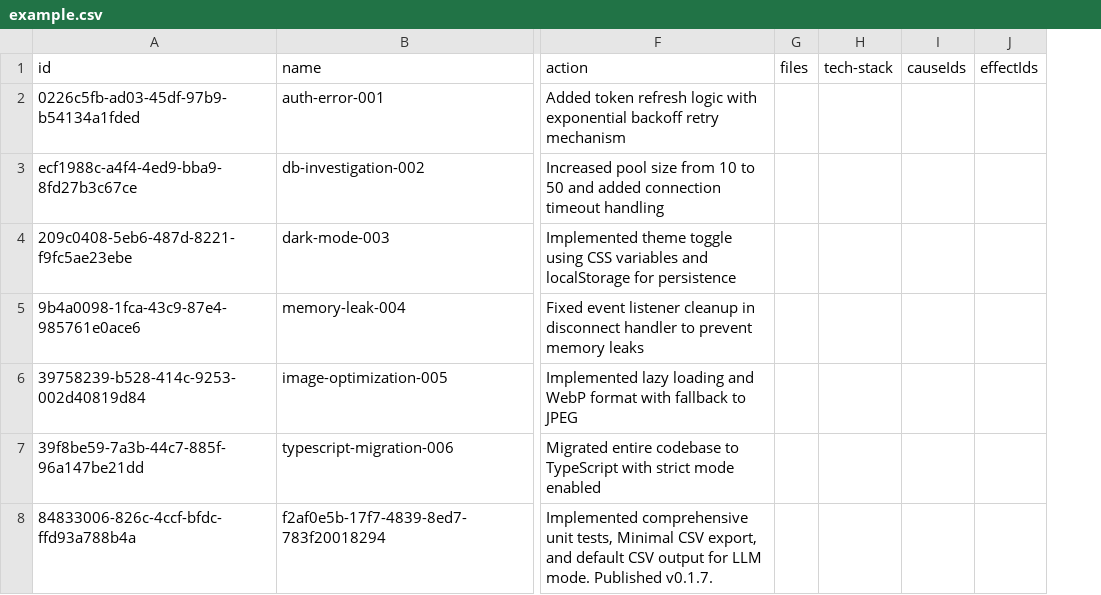
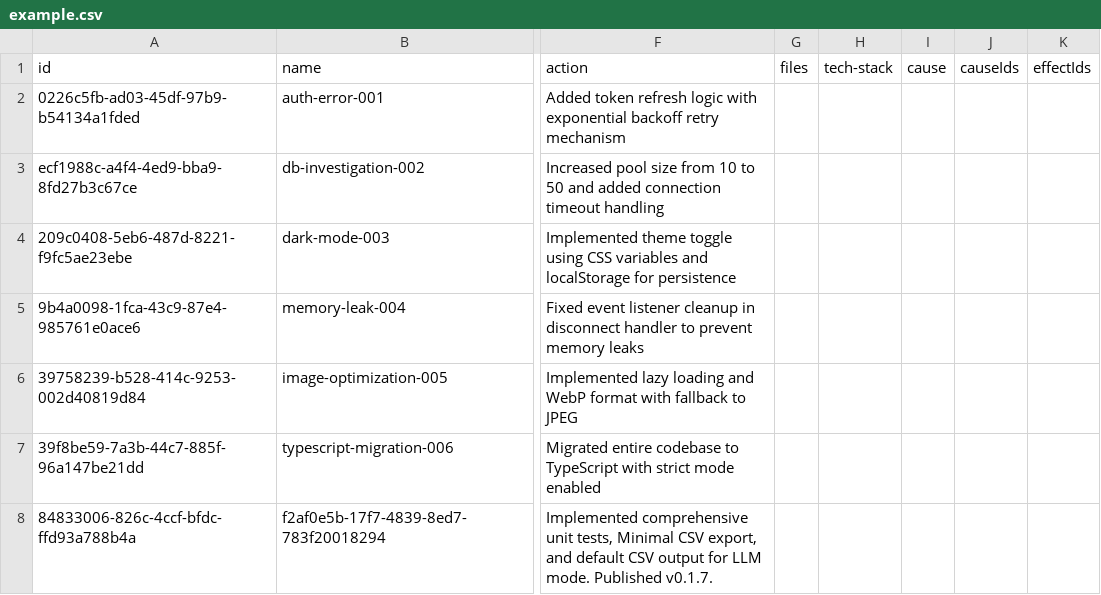
Before and after one commit to loclv/llm-lean-log, a CSV file: logs/example.csv, drawn as a sheet; only a part is shown, gaps mark what is left out; the diff covers the shown part only; the diff names each change by its address in the sheet, - before the commit and + after, or states it on an @@ line.

```diff
--- a/logs/example.csv
+++ b/logs/example.csv
+column I (cause), empty
```
Also changed, not shown: 4 added rows elsewhere in this file, logs/chat.csv, 16 other files.
